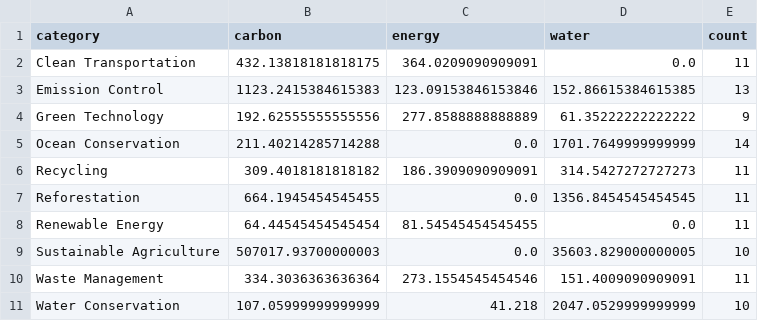
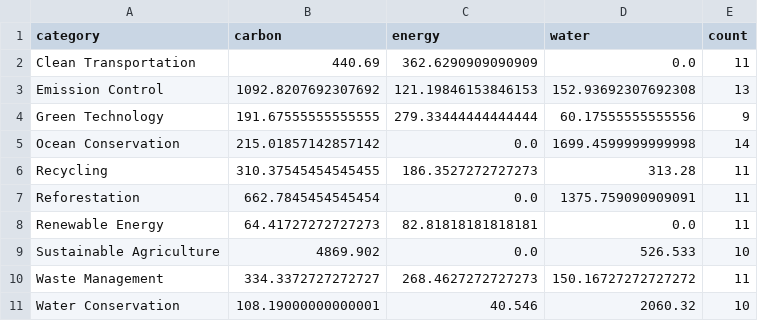
Before and after one commit to adilsiraju/Ecovest, a CSV file: investments/category_impacts.csv, drawn as a sheet.

```diff
--- a/investments/category_impacts.csv
+++ b/investments/category_impacts.csv
@@ -1,11 +1,11 @@
 category,carbon,energy,water,count
-Clean Transportation,432.13818181818175,364.0209090909091,0.0,11
-Emission Control,1123.2415384615383,123.09153846153846,152.86615384615385,13
-Green Technology,192.62555555555556,277.8588888888889,61.35222222222222,9
-Ocean Conservation,211.40214285714288,0.0,1701.7649999999999,14
-Recycling,309.4018181818182,186.3909090909091,314.5427272727273,11
-Reforestation,664.1945454545455,0.0,1356.8454545454545,11
-Renewable Energy,64.44545454545454,81.54545454545455,0.0,11
-Sustainable Agriculture,507017.93700000003,0.0,35603.829000000005,10
-Waste Management,334.3036363636364,273.1554545454546,151.4009090909091,11
-Water Conservation,107.05999999999999,41.218,2047.0529999999999,10
+Clean Transportation,440.69,362.6290909090909,0.0,11
+Emission Control,1092.8207692307692,121.19846153846153,152.93692307692308,13
+Green Technology,191.67555555555555,279.33444444444444,60.17555555555556,9
+Ocean Conservation,215.01857142857142,0.0,1699.4599999999998,14
+Recycling,310.37545454545455,186.3527272727273,313.28,11
+Reforestation,662.7845454545454,0.0,1375.759090909091,11
+Renewable Energy,64.41727272727273,82.81818181818181,0.0,11
+Sustainable Agriculture,4869.902,0.0,526.533,10
+Waste Management,334.3372727272727,268.4627272727273,150.16727272727272,11
+Water Conservation,108.19000000000001,40.546,2060.32,10
```
Also changed, not shown: investments/initiative_impacts.csv, 28 other files.
